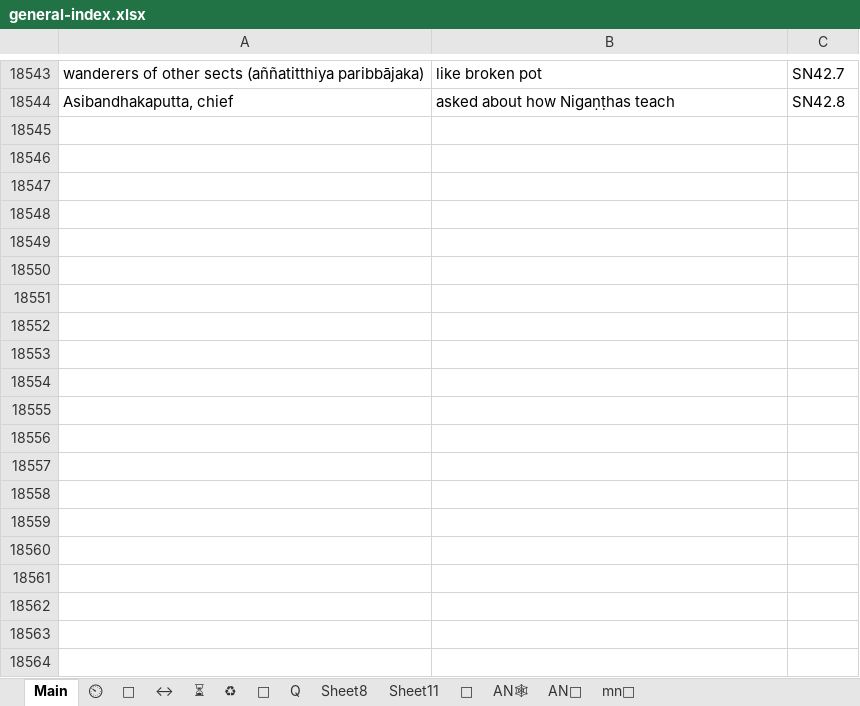
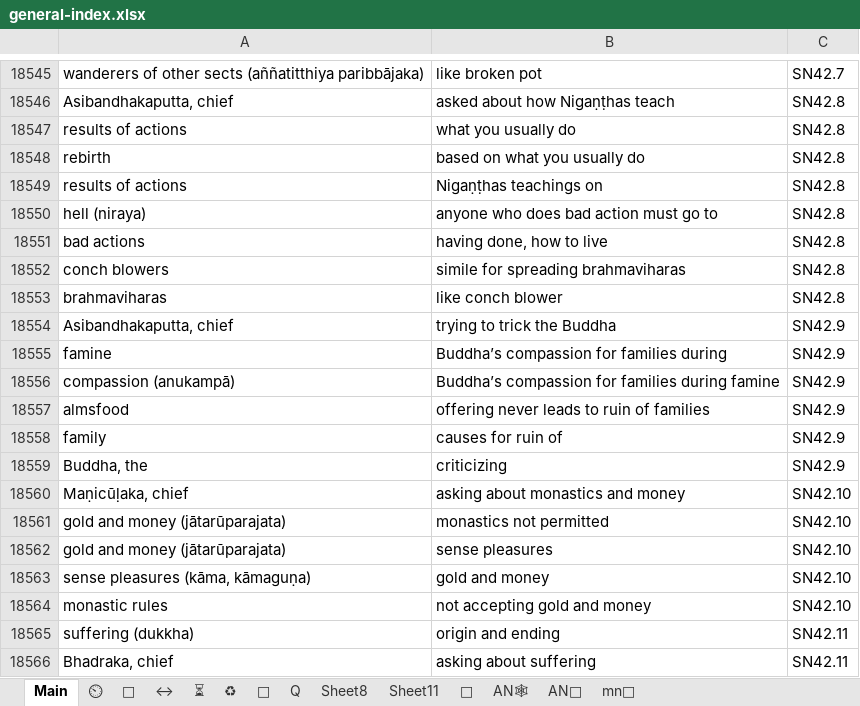
Before and after one commit to thesunshade/sutta-index, an Excel workbook: src/data/general-index.xlsx, sheet Main, drawn as a sheet; only a part is shown, gaps mark what is left out; values as stored, in another font and other column widths than the file's, no borders; conditional formats not drawn; the diff covers the shown part only; the diff names each change by its address in the sheet, - before the commit and + after, or states it on an @@ line.

```diff
--- a/src/data/general-index.xlsx (sheet Main)
+++ b/src/data/general-index.xlsx (sheet Main)
+row 18547: results of actions | what you usually do | SN42.8
+row 18548: rebirth | based on what you usually do | SN42.8
+row 18549: results of actions | Nigaṇṭhas teachings on | SN42.8
+row 18550: hell (niraya) | anyone who does bad action must go to | SN42.8
+row 18551: bad actions | having done, how to live | SN42.8
+row 18552: conch blowers | simile for spreading brahmaviharas | SN42.8
+row 18553: brahmaviharas | like conch blower | SN42.8
+row 18554: Asibandhakaputta, chief | trying to trick the Buddha | SN42.9
+row 18555: famine | Buddha’s compassion for families during | SN42.9
+row 18556: compassion (anukampā) | Buddha’s compassion for families during famine | SN42.9
+row 18557: almsfood | offering never leads to ruin of families | SN42.9
+row 18558: family | causes for ruin of | SN42.9
+row 18559: Buddha, the | criticizing | SN42.9
+row 18560: Maṇicūḷaka, chief | asking about monastics and money | SN42.10
+row 18561: gold and money (jātarūparajata) | monastics not permitted | SN42.10
+row 18562: gold and money (jātarūparajata) | sense pleasures | SN42.10
+row 18563: sense pleasures (kāma, kāmaguṇa) | gold and money | SN42.10
+row 18564: monastic rules | not accepting gold and money | SN42.10
+row 18565: suffering (dukkha) | origin and ending | SN42.11
+row 18566: Bhadraka, chief | asking about suffering | SN42.11
```
Also changed, not shown: 34 added rows elsewhere in this sheet, sheet ⏲, 11 other files.
